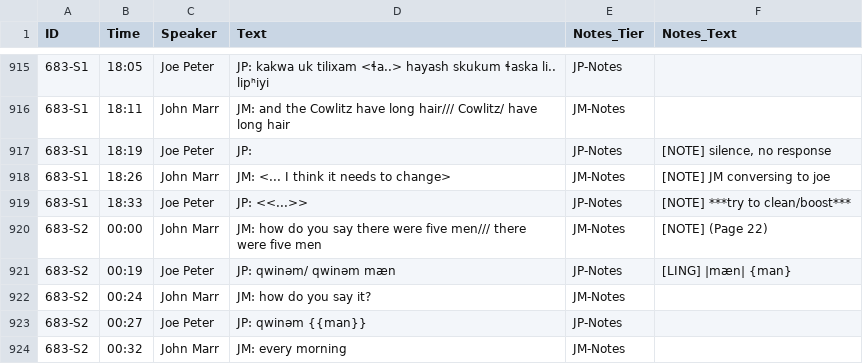
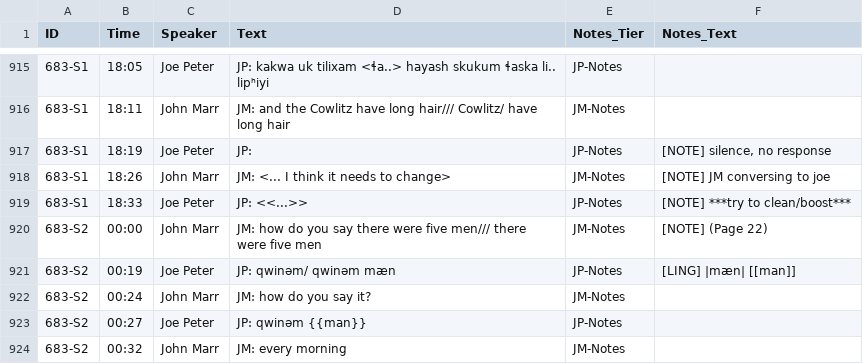
Before and after one commit to imtryin2code/sho-pitr-project-transcriptions, a CSV file: metadata/master_transcription_list.csv, drawn as a sheet; only a part is shown, gaps mark what is left out.

Commit message:
update master csv

```diff
--- a/metadata/master_transcription_list.csv
+++ b/metadata/master_transcription_list.csv
@@ -920,3 +920,3 @@ ID,Time,Speaker,Text,Notes_Tier,Notes_Text
 683-S2,00:00,John Marr,JM:  how do you say there were five men/// there were five men ,JM-Notes,[NOTE] (Page 22)
-683-S2,00:19,Joe Peter,JP:  qwinəm/ qwinəm mæn,JP-Notes,[LING] |mæn| {man}
+683-S2,00:19,Joe Peter,JP:  qwinəm/ qwinəm mæn,JP-Notes,[LING] |mæn| [[man]]
 683-S2,00:24,John Marr,JM:  how do you say it?,JM-Notes,
```
